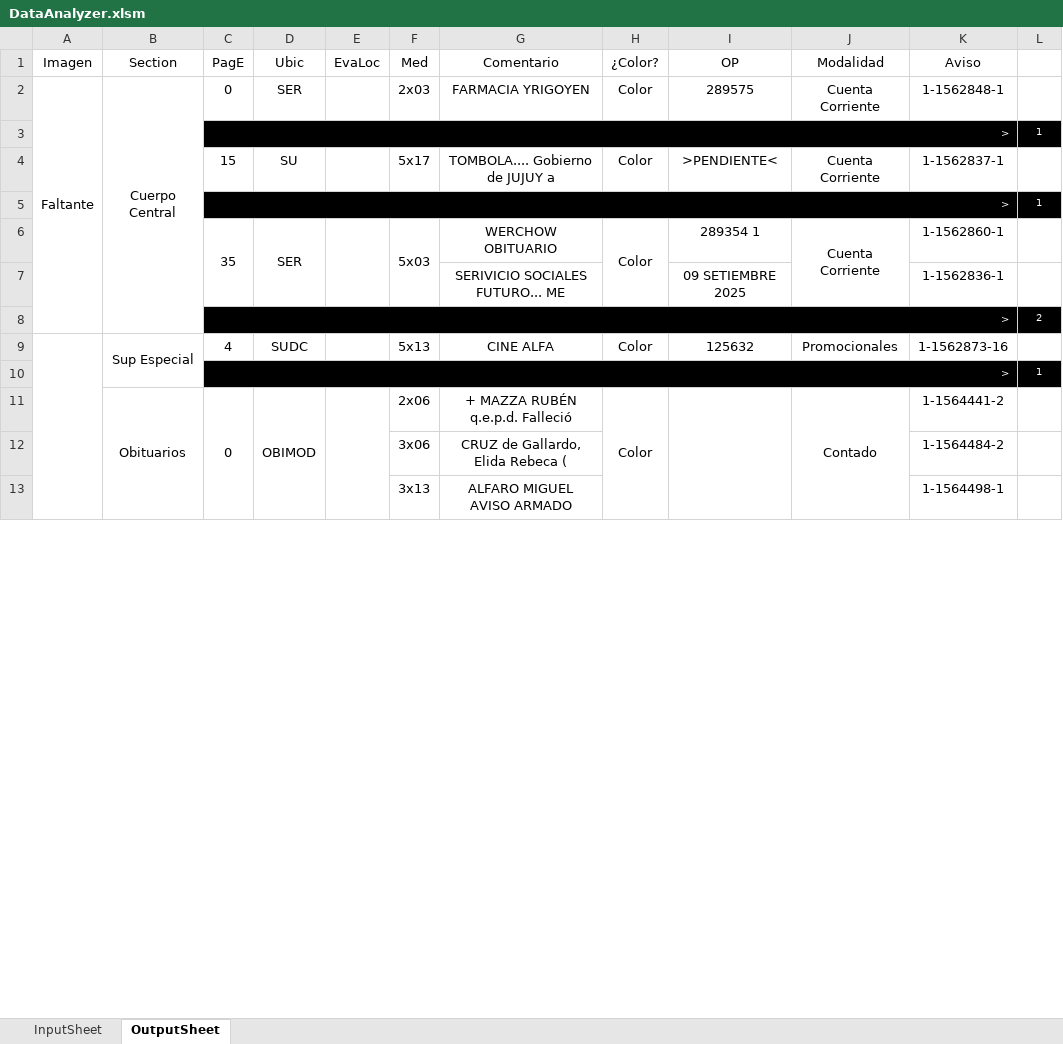
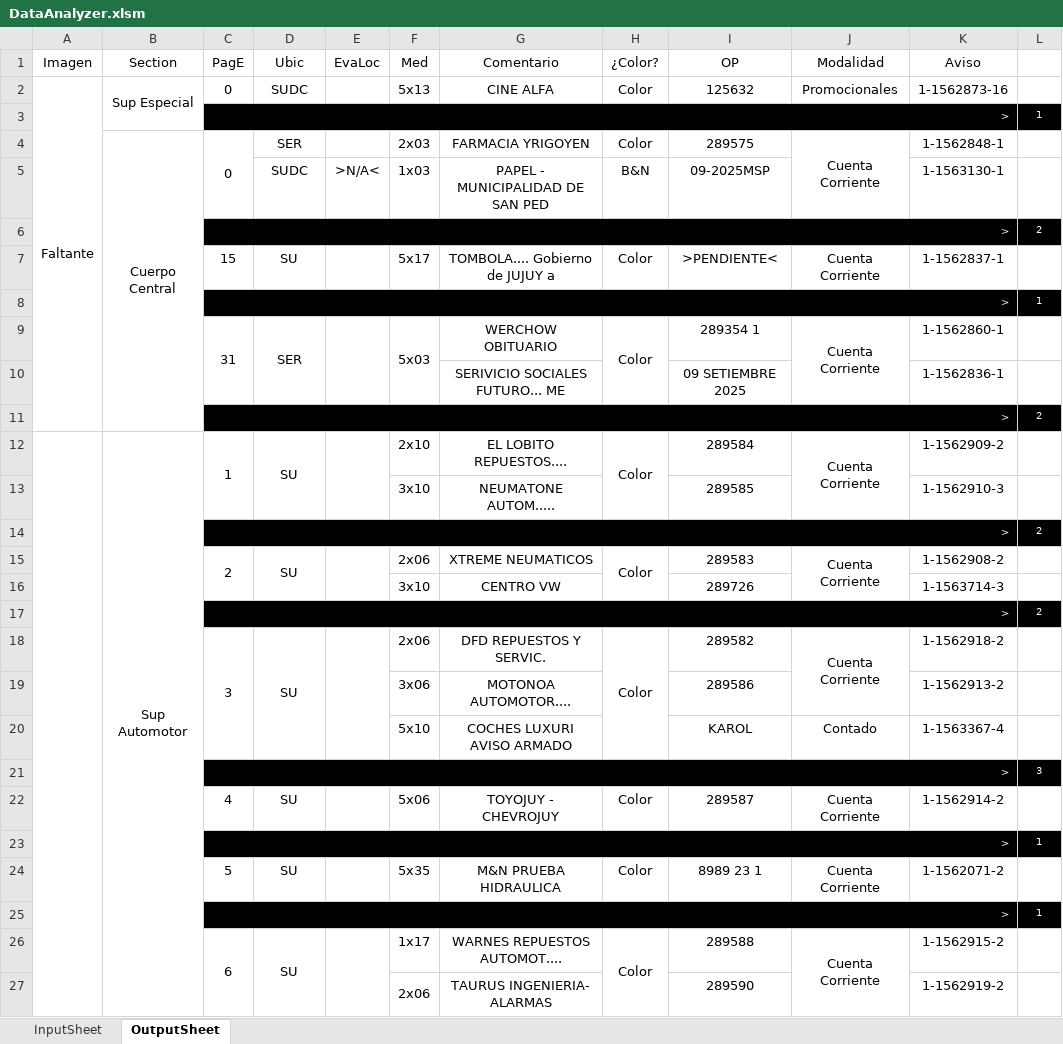
Before and after one commit to zherar7ordoya/xMSO-Excel, an Excel workbook: DataAnalyzer.xlsm, sheet OutputSheet, drawn as a sheet; only a part is shown; values as stored, in another font and other column widths than the file's, no borders; conditional formats not drawn; removed rows and columns are numbered as before the commit, all else as after; the diff covers the shown part only; the diff names each change by its address in the sheet, - before the commit and + after, or states it on an @@ line.

Commit message:
Update DataAnalyzer.xlsm

```diff
--- a/DataAnalyzer.xlsm (sheet OutputSheet)
+++ b/DataAnalyzer.xlsm (sheet OutputSheet)
-B2 (Section): Cuerpo Central
+B2 (Section): Sup Especial
-B2:B8 merged
+B2:B3 merged
-D2 (Ubic): SER
+D2 (Ubic): SUDC
-F2 (Med): 2x03
+F2 (Med): 5x13
-G2 (Comentario): FARMACIA YRIGOYEN
+G2 (Comentario): CINE ALFA
-I2 (OP): 289575
+I2 (OP): 125632
-J2 (Modalidad): Cuenta Corriente
+J2 (Modalidad): Promocionales
-K2 (Aviso): 1-1562848-1
+K2 (Aviso): 1-1562873-16
+row 4:  | Cuerpo Central | 0 | SER |  | 2x03 | FARMACIA YRIGOYEN | Color | 289575 | Cuenta Corriente | 1-1562848-1 | 1
+row 5:  |  |  | SUDC | >N/A< | 1x03 | PAPEL - MUNICIPALIDAD DE SAN PED | B&N | 09-2025MSP |  | 1-1563130-1 | 1
+row 6:  |  | > |  |  |  |  |  |  |  |  | 2
-C9 (PagE): 35
+C9 (PagE): 31
-row 9:  | Sup Especial | 4 | SUDC |  | 5x13 | CINE ALFA | Color | 125632 | Promocionales | 1-1562873-16 | 1
+row 12:  | Sup Automotor | 1 | SU |  | 2x10 | EL LOBITO REPUESTOS.... | Color | 289584 | Cuenta Corriente | 1-1562909-2 | 1
+row 13:  |  |  |  |  | 3x10 | NEUMATONE AUTOM..... |  | 289585 |  | 1-1562910-3 | 1
+row 14:  |  | > |  |  |  |  |  |  |  |  | 2
+row 15:  |  | 2 | SU |  | 2x06 | XTREME NEUMATICOS | Color | 289583 | Cuenta Corriente | 1-1562908-2 | 1
+row 16:  |  |  |  |  | 3x10 | CENTRO VW |  | 289726 |  | 1-1563714-3 | 1
+row 17:  |  | > |  |  |  |  |  |  |  |  | 2
+row 18:  |  | 3 | SU |  | 2x06 | DFD REPUESTOS Y SERVIC. | Color | 289582 | Cuenta Corriente | 1-1562918-2 | 1
+row 19:  |  |  |  |  | 3x06 | MOTONOA AUTOMOTOR.... |  | 289586 |  | 1-1562913-2 | 1
+row 20:  |  |  |  |  | 5x10 | COCHES LUXURI AVISO ARMADO |  | KAROL | Contado | 1-1563367-4 | 1
@@ row 55 moved to row 21: > @@
+row 22:  |  | 4 | SU |  | 5x06 | TOYOJUY - CHEVROJUY | Color | 289587 | Cuenta Corriente | 1-1562914-2 | 1
-row 11:  | Obituarios | 0 | OBIMOD |  | 2x06 | + MAZZA RUBÉN q.e.p.d. Falleció | Color |  | Contado | 1-1564441-2 | 1
-row 12:  |  |  |  |  | 3x06 | CRUZ de Gallardo, Elida Rebeca ( |  |  |  | 1-1564484-2 | 1
-row 13:  |  |  |  |  | 3x13 | ALFARO MIGUEL AVISO ARMADO |  |  |  | 1-1564498-1 | 1
+row 24:  |  | 5 | SU |  | 5x35 | M&N PRUEBA HIDRAULICA | Color | 8989 23 1 | Cuenta Corriente | 1-1562071-2 | 1
@@ row 18 moved to row 25: > @@
+row 26:  |  | 6 | SU |  | 1x17 | WARNES REPUESTOS AUTOMOT.... | Color | 289588 | Cuenta Corriente | 1-1562915-2 | 1
+row 27:  |  |  |  |  | 2x06 | TAURUS INGENIERIA- ALARMAS |  | 289590 |  | 1-1562919-2 | 1
```
Also changed, not shown: 15 added rows, 22 removed rows, 1 moved row, 18 edited cells and merged cells elsewhere in this sheet, hidden cells.
